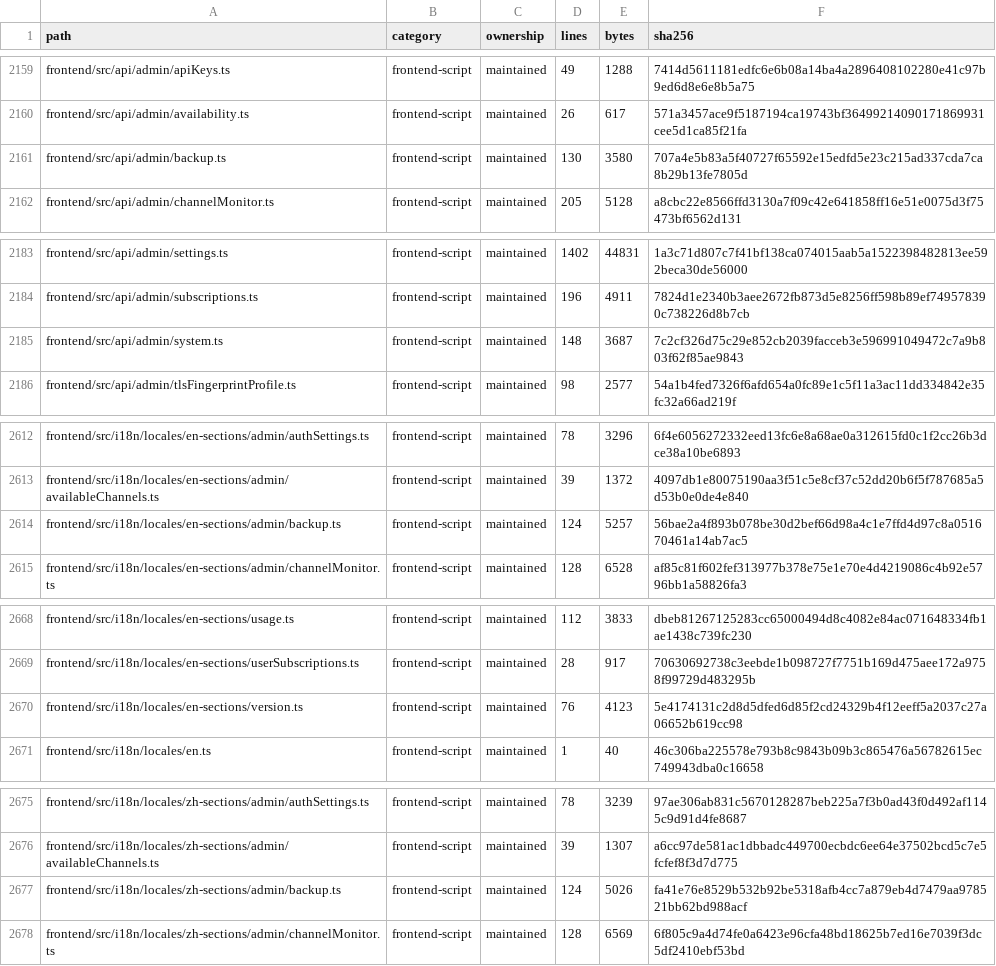
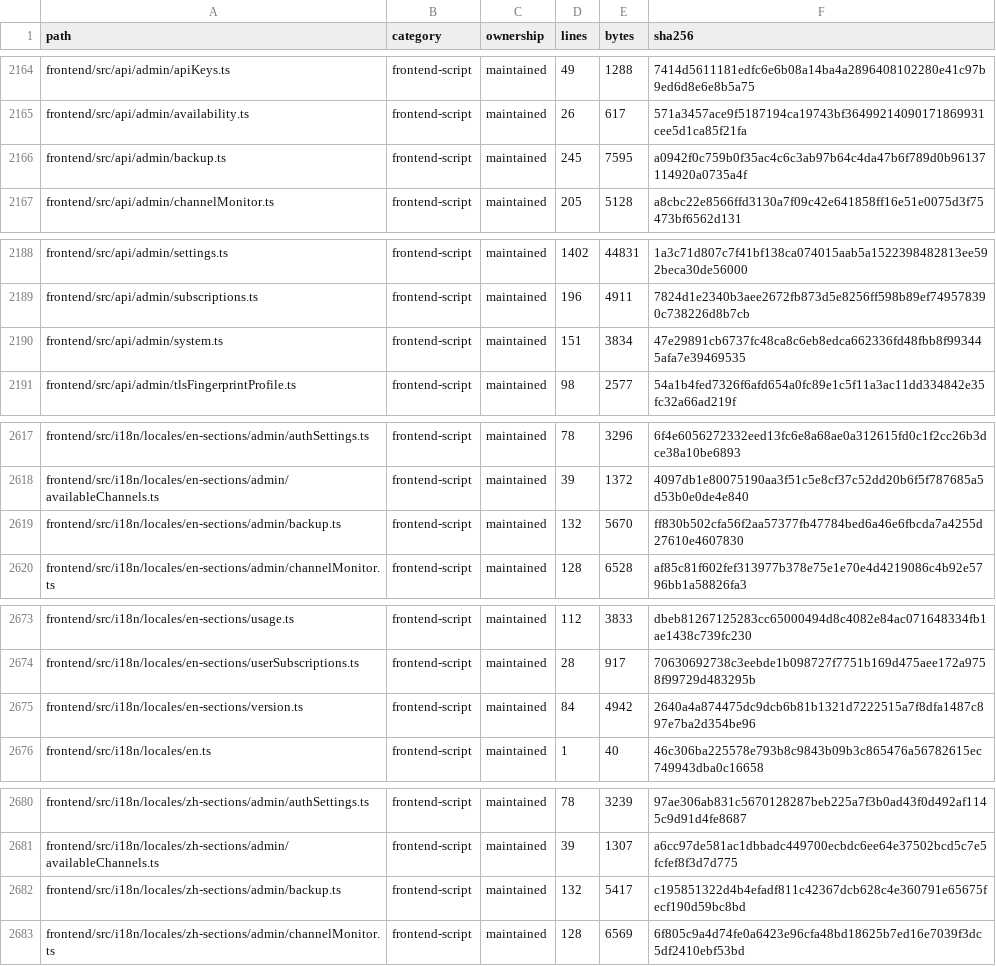
Before and after one commit to WilliamWang1721/LightBridge, a TSV file: docs/architecture/CODEBASE_INVENTORY.tsv, drawn as a sheet; only a part is shown, gaps mark what is left out; the diff covers the shown part only.

```diff
--- a/docs/architecture/CODEBASE_INVENTORY.tsv
+++ b/docs/architecture/CODEBASE_INVENTORY.tsv
@@ -2160,3 +2165,3 @@ frontend/src/api/admin/apiKeys.ts	frontend-script	maintained	49	1288	7414d561118
 frontend/src/api/admin/availability.ts	frontend-script	maintained	26	617	571a3457ace9f5187194ca19743bf36499214090171869931cee5d1ca85f21fa
-frontend/src/api/admin/backup.ts	frontend-script	maintained	130	3580	707a4e5b83a5f40727f65592e15edfd5e23c215ad337cda7ca8b29b13fe7805d
+frontend/src/api/admin/backup.ts	frontend-script	maintained	245	7595	a0942f0c759b0f35ac4c6c3ab97b64c4da47b6f789d0b96137114920a0735a4f
 frontend/src/api/admin/channelMonitor.ts	frontend-script	maintained	205	5128	a8cbc22e8566ffd3130a7f09c42e641858ff16e51e0075d3f75473bf6562d131
@@ -2184,3 +2189,3 @@ frontend/src/api/admin/settings.ts	frontend-script	maintained	1402	44831	1a3c71d
 frontend/src/api/admin/subscriptions.ts	frontend-script	maintained	196	4911	7824d1e2340b3aee2672fb873d5e8256ff598b89ef749578390c738226d8b7cb
-frontend/src/api/admin/system.ts	frontend-script	maintained	148	3687	7c2cf326d75c29e852cb2039facceb3e596991049472c7a9b803f62f85ae9843
+frontend/src/api/admin/system.ts	frontend-script	maintained	151	3834	47e29891cb6737fc48ca8c6eb8edca662336fd48fbb8f993445afa7e39469535
 frontend/src/api/admin/tlsFingerprintProfile.ts	frontend-script	maintained	98	2577	54a1b4fed7326f6afd654a0fc89e1c5f11a3ac11dd334842e35fc32a66ad219f
@@ -2613,3 +2618,3 @@ frontend/src/i18n/locales/en-sections/admin/authSettings.ts	frontend-script	main
 frontend/src/i18n/locales/en-sections/admin/availableChannels.ts	frontend-script	maintained	39	1372	4097db1e80075190aa3f51c5e8cf37c52dd20b6f5f787685a5d53b0e0de4e840
-frontend/src/i18n/locales/en-sections/admin/backup.ts	frontend-script	maintained	124	5257	56bae2a4f893b078be30d2bef66d98a4c1e7ffd4d97c8a051670461a14ab7ac5
+frontend/src/i18n/locales/en-sections/admin/backup.ts	frontend-script	maintained	132	5670	ff830b502cfa56f2aa57377fb47784bed6a46e6fbcda7a4255d27610e4607830
 frontend/src/i18n/locales/en-sections/admin/channelMonitor.ts	frontend-script	maintained	128	6528	af85c81f602fef313977b378e75e1e70e4d4219086c4b92e5796bb1a58826fa3
@@ -2669,3 +2674,3 @@ frontend/src/i18n/locales/en-sections/usage.ts	frontend-script	maintained	112	38
 frontend/src/i18n/locales/en-sections/userSubscriptions.ts	frontend-script	maintained	28	917	70630692738c3eebde1b098727f7751b169d475aee172a9758f99729d483295b
-frontend/src/i18n/locales/en-sections/version.ts	frontend-script	maintained	76	4123	5e4174131c2d8d5dfed6d85f2cd24329b4f12eeff5a2037c27a06652b619cc98
+frontend/src/i18n/locales/en-sections/version.ts	frontend-script	maintained	84	4942	2640a4a874475dc9dcb6b81b1321d7222515a7f8dfa1487c897e7ba2d354be96
 frontend/src/i18n/locales/en.ts	frontend-script	maintained	1	40	46c306ba225578e793b8c9843b09b3c865476a56782615ec749943dba0c16658
@@ -2676,3 +2681,3 @@ frontend/src/i18n/locales/zh-sections/admin/authSettings.ts	frontend-script	main
 frontend/src/i18n/locales/zh-sections/admin/availableChannels.ts	frontend-script	maintained	39	1307	a6cc97de581ac1dbbadc449700ecbdc6ee64e37502bcd5c7e5fcfef8f3d7d775
-frontend/src/i18n/locales/zh-sections/admin/backup.ts	frontend-script	maintained	124	5026	fa41e76e8529b532b92be5318afb4cc7a879eb4d7479aa978521bb62bd988acf
+frontend/src/i18n/locales/zh-sections/admin/backup.ts	frontend-script	maintained	132	5417	c195851322d4b4efadf811c42367dcb628c4e360791e65675fecf190d59bc8bd
 frontend/src/i18n/locales/zh-sections/admin/channelMonitor.ts	frontend-script	maintained	128	6569	6f805c9a4d74fe0a6423e96cfa48bd18625b7ed16e7039f3dc5df2410ebf53bd
```
Also changed, not shown: 5 added rows and 21 edited cells elsewhere in this file.
